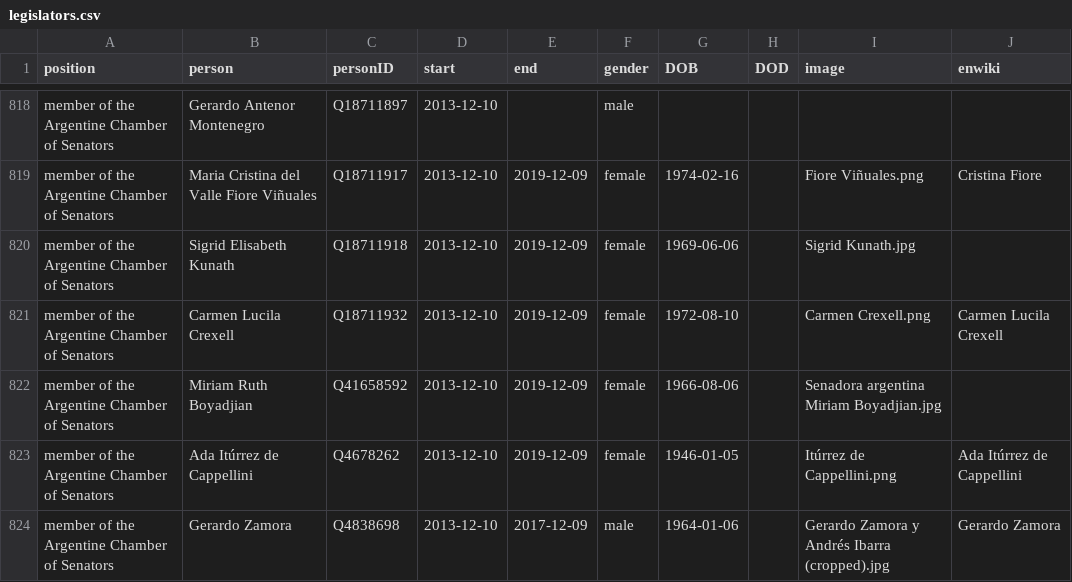
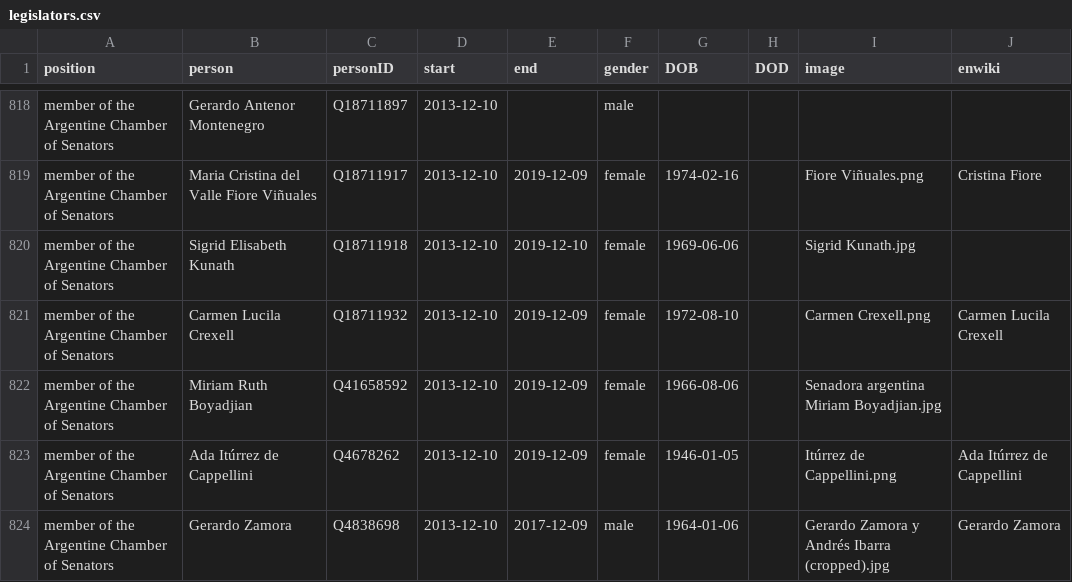
Before and after one commit to every-politician-scrapers/argentina-ministers, a CSV file: html/legislators.csv, drawn as a sheet; only a part is shown, gaps mark what is left out.

Commit message:
PCB update

```diff
--- a/html/legislators.csv
+++ b/html/legislators.csv
@@ -819,3 +819,3 @@ member of the Argentine Chamber of Senators,Gerardo Antenor Montenegro,Q18711897
 member of the Argentine Chamber of Senators,Maria Cristina del Valle Fiore Viñuales,Q18711917,2013-12-10,2019-12-09,female,1974-02-16,,Fiore Viñuales.png,Cristina Fiore
-member of the Argentine Chamber of Senators,Sigrid Elisabeth Kunath,Q18711918,2013-12-10,2019-12-09,female,1969-06-06,,Sigrid Kunath.jpg,
+member of the Argentine Chamber of Senators,Sigrid Elisabeth Kunath,Q18711918,2013-12-10,2019-12-10,female,1969-06-06,,Sigrid Kunath.jpg,
 member of the Argentine Chamber of Senators,Carmen Lucila Crexell,Q18711932,2013-12-10,2019-12-09,female,1972-08-10,,Carmen Crexell.png,Carmen Lucila Crexell
```
